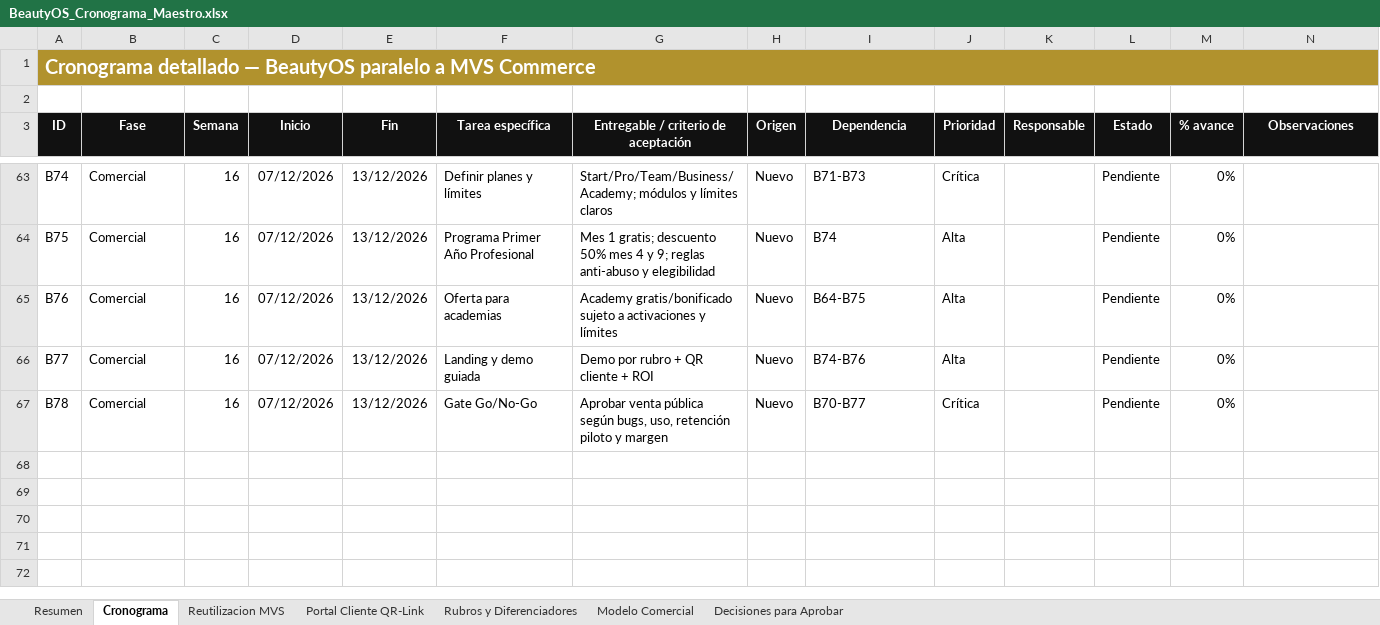
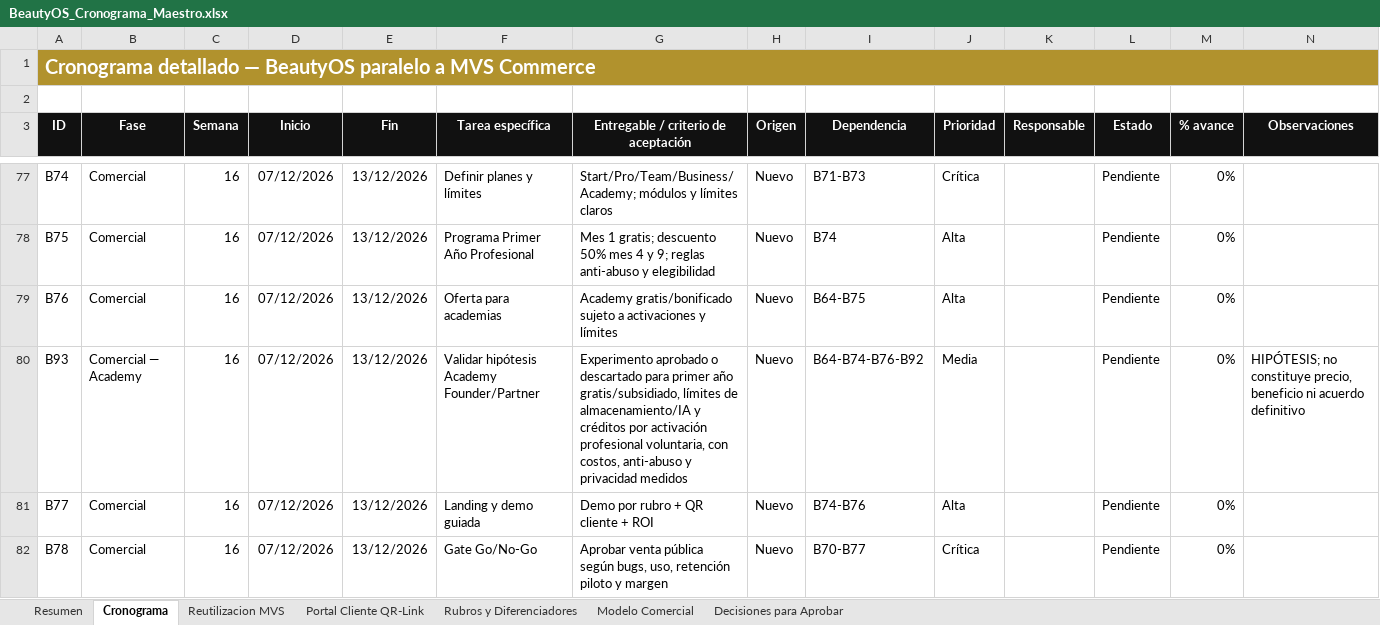
Before and after one commit to hgwcr1-sketch/mvs-commerce, an Excel workbook: docs/beautyos/BeautyOS_Cronograma_Maestro.xlsx, sheet Cronograma, drawn as a sheet; only a part is shown, gaps mark what is left out; values as stored, in another font and other column widths than the file's, no borders; conditional formats and table styles not drawn; the diff covers the shown part only; the diff names each change by its address in the sheet, - before the commit and + after, or states it on an @@ line.

```diff
--- a/docs/beautyos/BeautyOS_Cronograma_Maestro.xlsx (sheet Cronograma)
+++ b/docs/beautyos/BeautyOS_Cronograma_Maestro.xlsx (sheet Cronograma)
+row 80: B93 | Comercial — Academy | 16 | 07/12/2026 | 13/12/2026 | Validar hipótesis Academy Founder/Partner | Experimento aprobado o descartado para primer año gratis/subsidiado, límites de almacenamiento/IA y créditos por activación profesional voluntaria, con costos, anti-abuso y privacidad medidos | Nuevo | B64-B74-B76-B92 | Media |  | Pendiente | 0% | HIPÓTESIS; no constituye precio, beneficio ni acuerdo definitivo
```
Also changed, not shown: 14 added rows and 3 edited cells elsewhere in this sheet, sheet Decisiones para Aprobar, sheet Modelo Comercial, sheet Resumen, 4 other files.
